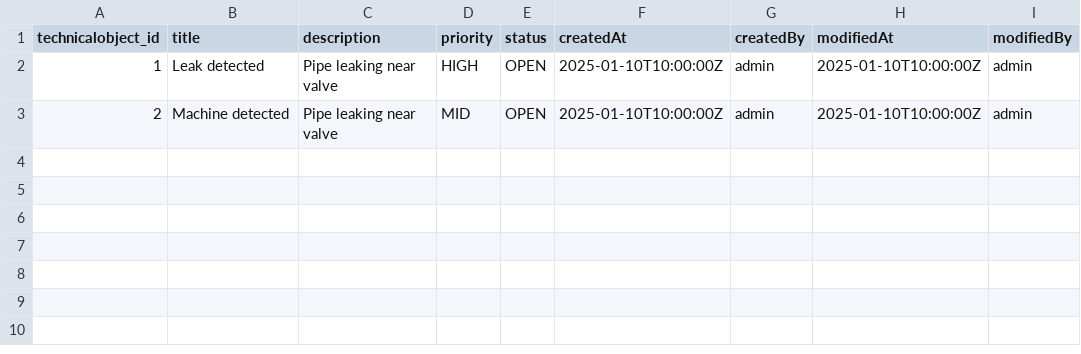
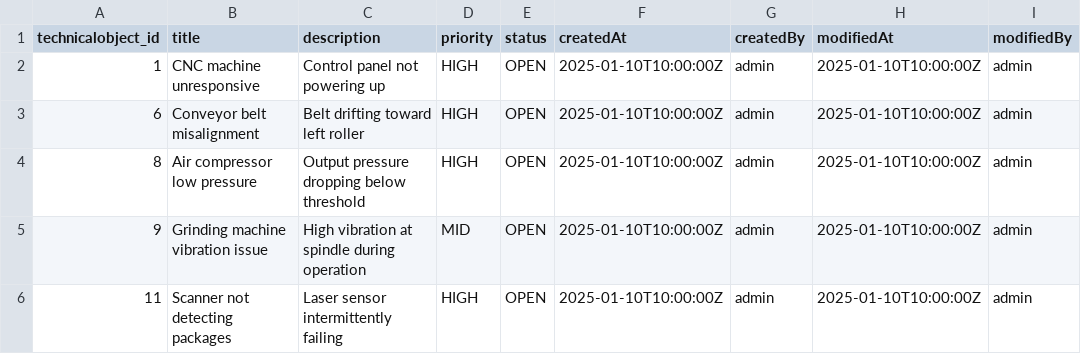
Before and after one commit to rameez012001/zentracore, a CSV file: db/data/zentracore.db-MaintenanceRequest.csv, drawn as a sheet.

```diff
--- a/db/data/zentracore.db-MaintenanceRequest.csv
+++ b/db/data/zentracore.db-MaintenanceRequest.csv
@@ -1,3 +1,6 @@
 technicalobject_id,title,description,priority,status,createdAt,createdBy,modifiedAt,modifiedBy
-1,Leak detected,Pipe leaking near valve,HIGH,OPEN,2025-01-10T10:00:00Z,admin,2025-01-10T10:00:00Z,admin
-2,Machine detected,Pipe leaking near valve,MID,OPEN,2025-01-10T10:00:00Z,admin,2025-01-10T10:00:00Z,admin
+1,CNC machine unresponsive,Control panel not powering up,HIGH,OPEN,2025-01-10T10:00:00Z,admin,2025-01-10T10:00:00Z,admin
+6,Conveyor belt misalignment,Belt drifting toward left roller,HIGH,OPEN,2025-01-10T10:00:00Z,admin,2025-01-10T10:00:00Z,admin
+8,Air compressor low pressure,Output pressure dropping below threshold,HIGH,OPEN,2025-01-10T10:00:00Z,admin,2025-01-10T10:00:00Z,admin
+9,Grinding machine vibration issue,High vibration at spindle during operation,MID,OPEN,2025-01-10T10:00:00Z,admin,2025-01-10T10:00:00Z,admin
+11,Scanner not detecting packages,Laser sensor intermittently failing,HIGH,OPEN,2025-01-10T10:00:00Z,admin,2025-01-10T10:00:00Z,admin
```
Also changed, not shown: 7 other files.
